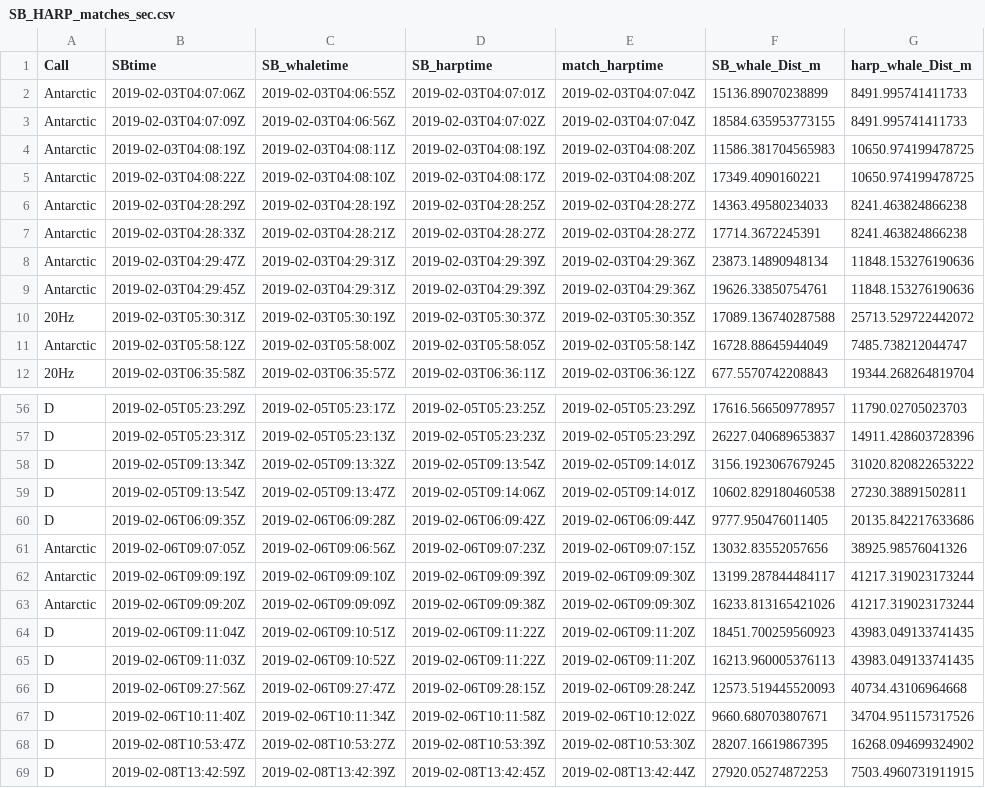
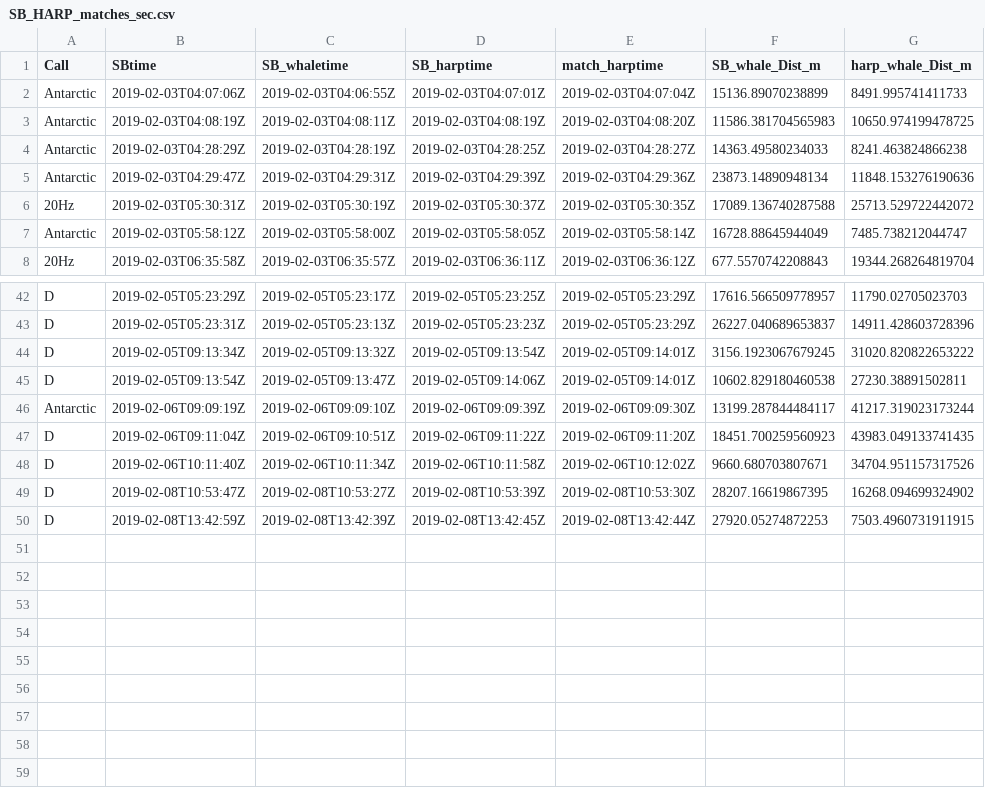
Before and after one commit to mjzahn/Antarctic_HARP-SB_match, a CSV file: SB_HARP_matches_sec.csv, drawn as a sheet; only a part is shown, gaps mark what is left out; the diff covers the shown part only; the diff names each change by its address in the sheet, - before the commit and + after, or states it on an @@ line.

```diff
--- a/SB_HARP_matches_sec.csv
+++ b/SB_HARP_matches_sec.csv
-row 3: Antarctic | 2019-02-03T04:07:09Z | 2019-02-03T04:06:56Z | 2019-02-03T04:07:02Z | 2019-02-03T04:07:04Z | 18584.635953773155 | 8491.995741411733
-row 5: Antarctic | 2019-02-03T04:08:22Z | 2019-02-03T04:08:10Z | 2019-02-03T04:08:17Z | 2019-02-03T04:08:20Z | 17349.4090160221 | 10650.974199478725
-row 7: Antarctic | 2019-02-03T04:28:33Z | 2019-02-03T04:28:21Z | 2019-02-03T04:28:27Z | 2019-02-03T04:28:27Z | 17714.3672245391 | 8241.463824866238
-row 9: Antarctic | 2019-02-03T04:29:45Z | 2019-02-03T04:29:31Z | 2019-02-03T04:29:39Z | 2019-02-03T04:29:36Z | 19626.33850754761 | 11848.153276190636
-row 60: D | 2019-02-06T06:09:35Z | 2019-02-06T06:09:28Z | 2019-02-06T06:09:42Z | 2019-02-06T06:09:44Z | 9777.950476011405 | 20135.842217633686
-row 61: Antarctic | 2019-02-06T09:07:05Z | 2019-02-06T09:06:56Z | 2019-02-06T09:07:23Z | 2019-02-06T09:07:15Z | 13032.83552057656 | 38925.98576041326
-row 63: Antarctic | 2019-02-06T09:09:20Z | 2019-02-06T09:09:09Z | 2019-02-06T09:09:38Z | 2019-02-06T09:09:30Z | 16233.813165421026 | 41217.319023173244
-row 65: D | 2019-02-06T09:11:03Z | 2019-02-06T09:10:52Z | 2019-02-06T09:11:22Z | 2019-02-06T09:11:20Z | 16213.960005376113 | 43983.049133741435
-row 66: D | 2019-02-06T09:27:56Z | 2019-02-06T09:27:47Z | 2019-02-06T09:28:15Z | 2019-02-06T09:28:24Z | 12573.519445520093 | 40734.43106964668
```
Also changed, not shown: 10 removed rows elsewhere in this file, SB_HARP_matches.csv, 1 other file.
